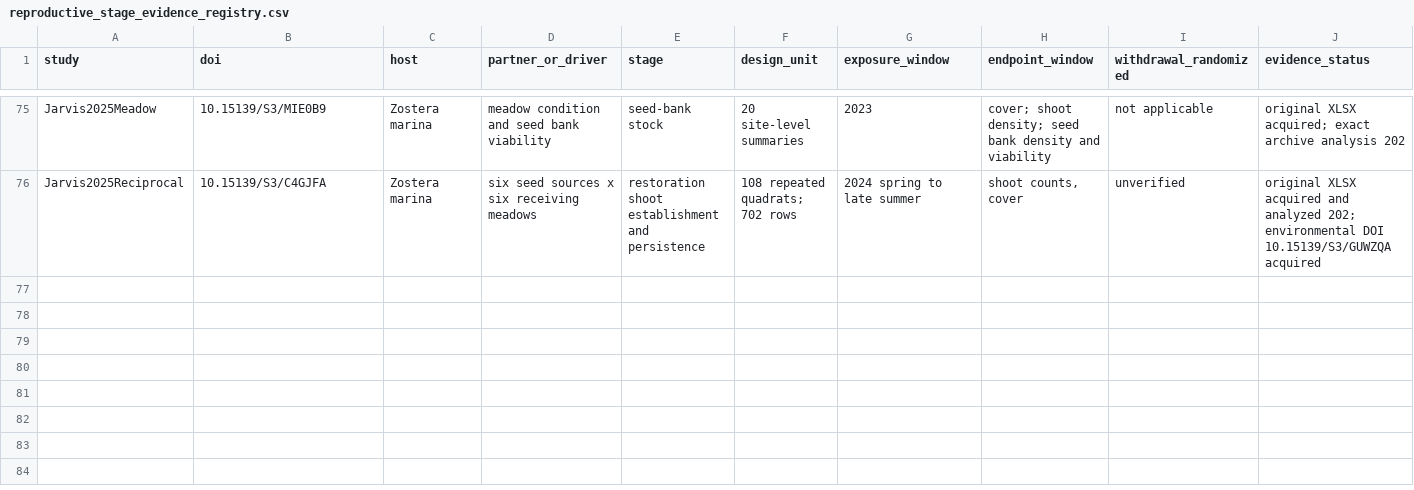
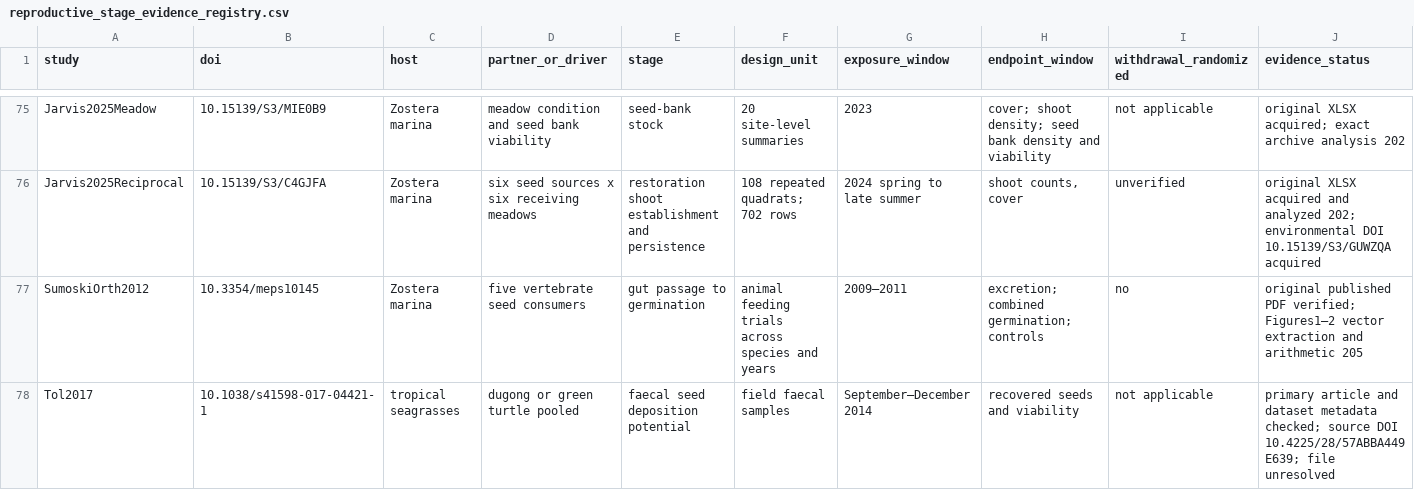
Before and after one commit to zuizui0223/Tampa, a CSV file: data/seagrass_interactions_v1/reproductive_stage_evidence_registry.csv, drawn as a sheet; only a part is shown, gaps mark what is left out; rows hold the shown columns only; the diff names each change by its address in the sheet, - before the commit and + after, or states it on an @@ line.

Commit message:
Quantify animal gut passage losses and field viable seed-stock bounds

```diff
--- a/data/seagrass_interactions_v1/reproductive_stage_evidence_registry.csv
+++ b/data/seagrass_interactions_v1/reproductive_stage_evidence_registry.csv
+row 77: SumoskiOrth2012 | 10.3354/meps10145 | Zostera marina | five vertebrate seed consumers | gut passage to germination | animal feeding trials across species and years | 2009–2011 | excretion; combined germination; controls | no | original published PDF verified; Figures1–2 vector extraction and arithmetic 205
+row 78: Tol2017 | 10.1038/s41598-017-04421-1 | tropical seagrasses | dugong or green turtle pooled | faecal seed deposition potential | field faecal samples | September–December 2014 | recovered seeds and viability | not applicable | primary article and dataset metadata checked; source DOI 10.4225/28/57ABBA449E639; file unresolved
```
Also changed, not shown: data/seagrass_interactions_v1/multistage_effect_eligibility_20261126.csv, 3 other files.
